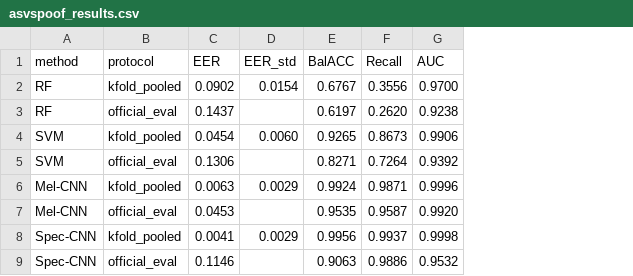
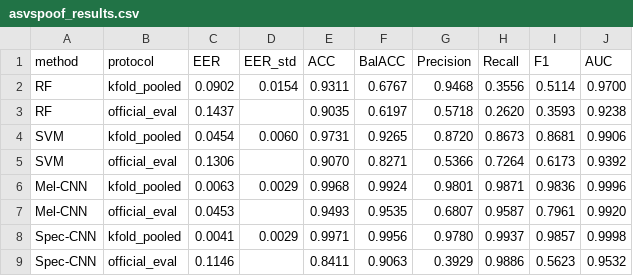
Before and after one commit to berencarkci/deepvoice-detection, a CSV file: results/asvspoof_results.csv, drawn as a sheet; the diff names each change by its address in the sheet, - before the commit and + after, or states it on an @@ line.

Commit message:
Sonuç tablosuna Accuracy/Precision/F1 ekle: dört model için tam metrik seti (FoR ile uyumlu)

```diff
--- a/results/asvspoof_results.csv
+++ b/results/asvspoof_results.csv
+column E (ACC), rows 2-9: 0.9311 | 0.9035 | 0.9731 | 0.9070 | 0.9968 | 0.9493 | 0.9971 | 0.8411
+column G (Precision), rows 2-9: 0.9468 | 0.5718 | 0.8720 | 0.5366 | 0.9801 | 0.6807 | 0.9780 | 0.3929
+column I (F1), rows 2-9: 0.5114 | 0.3593 | 0.8681 | 0.6173 | 0.9836 | 0.7961 | 0.9857 | 0.5623
```
Also changed, not shown: 4 other files.
